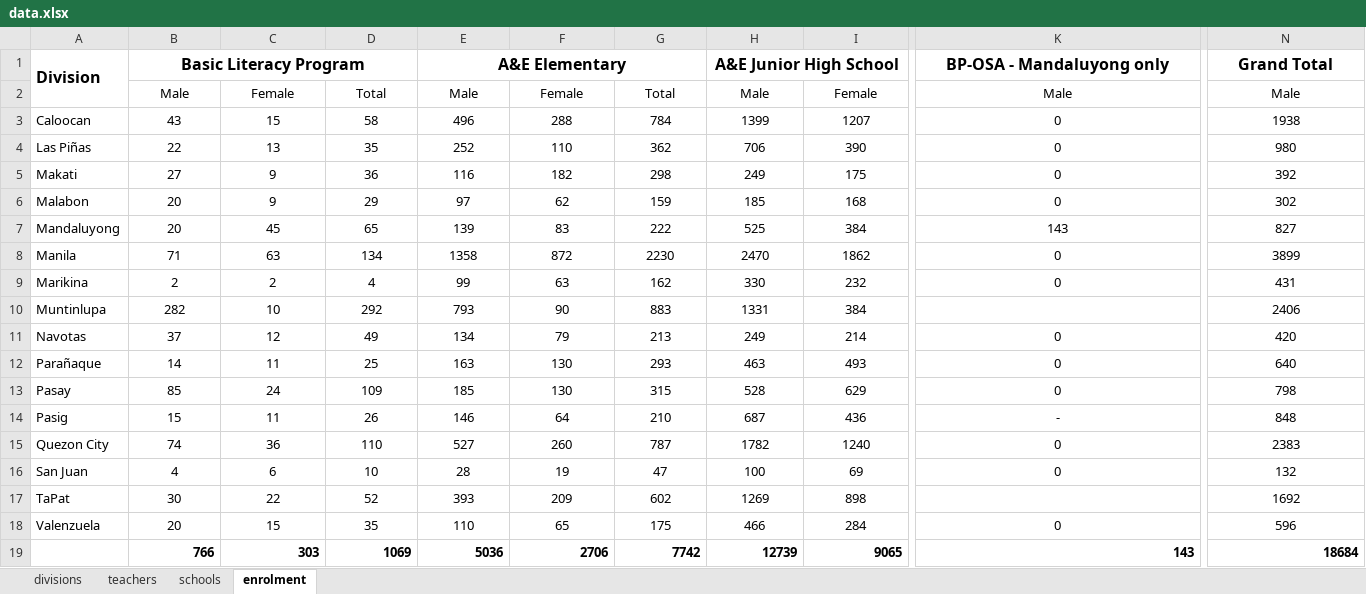
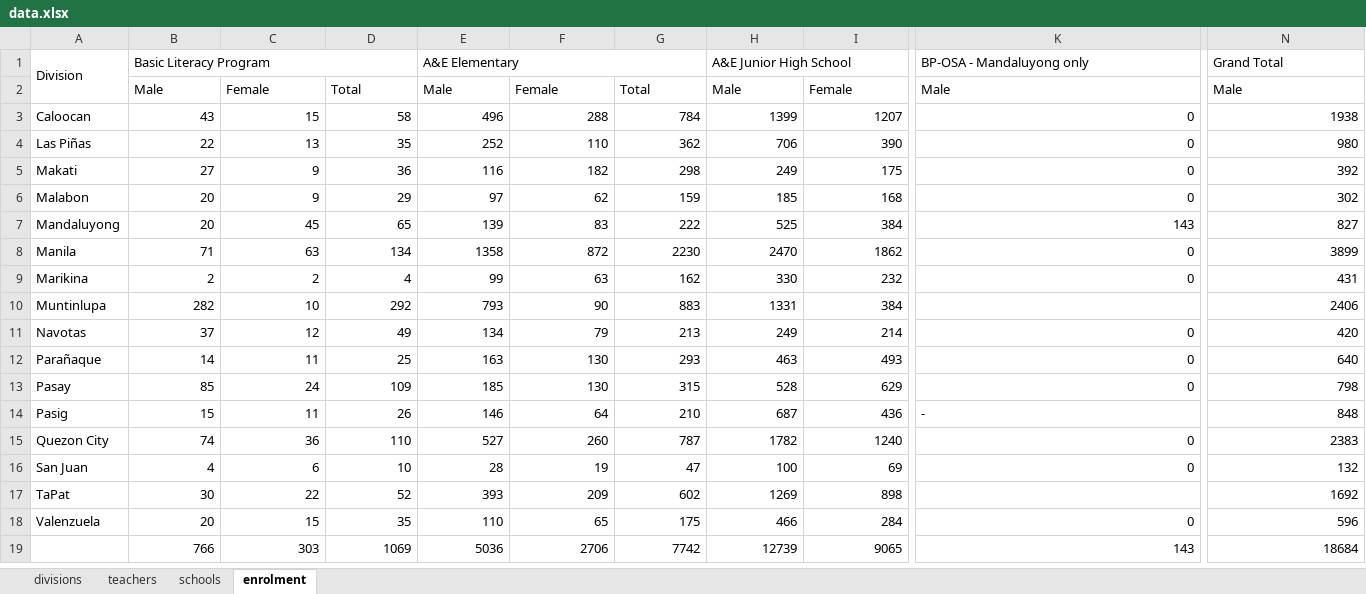
Before and after one commit to jasonra111897-oss/als-dashboard, an Excel workbook: data.xlsx, sheet enrolment, drawn as a sheet; only a part is shown, gaps mark what is left out; values as stored, in another font and other column widths than the file's, no borders; the diff covers the shown part only; the diff names each change by its address in the sheet, - before the commit and + after, or states it on an @@ line.

```diff
--- a/data.xlsx (sheet enrolment)
+++ b/data.xlsx (sheet enrolment)
-A1:B1 bold: on
+A1:B1 bold: off, text size: smaller
-B1 alignment: center
+B1 alignment: left
@@ E1 bold: on → off, text size: smaller, alignment: center → left @@
@@ H1 bold: on → off, text size: smaller, alignment: center → left @@
@@ K1 bold: on → off, text size: smaller, alignment: center → left @@
@@ N1 bold: on → off, text size: smaller, alignment: center → left @@
-B2:N2 alignment: center
+B2:N2 alignment: left
-B3:N9 alignment: center
+B3:N9 alignment: right
-B10:I10 alignment: center
+B10:I10 alignment: right
-N10 alignment: center
+N10 alignment: right
-B11:N13 alignment: center
+B11:N13 alignment: right
-B14:I14 alignment: center
+B14:I14 alignment: right
-K14 alignment: center
+K14 alignment: left
-N14 alignment: center
+N14 alignment: right
-B15:N16 alignment: center
+B15:N16 alignment: right
-B17:I17 alignment: center
+B17:I17 alignment: right
-N17 alignment: center
+N17 alignment: right
-B18:N18 alignment: center
+B18:N18 alignment: right
-B19:N19 bold: on
+B19:N19 bold: off
```
Also changed, not shown: cell formats elsewhere in this sheet, sheet teachers, sheet schools, 19 other files.
